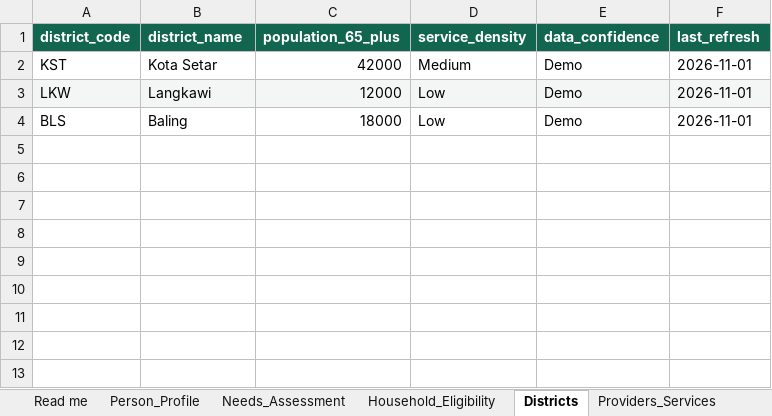
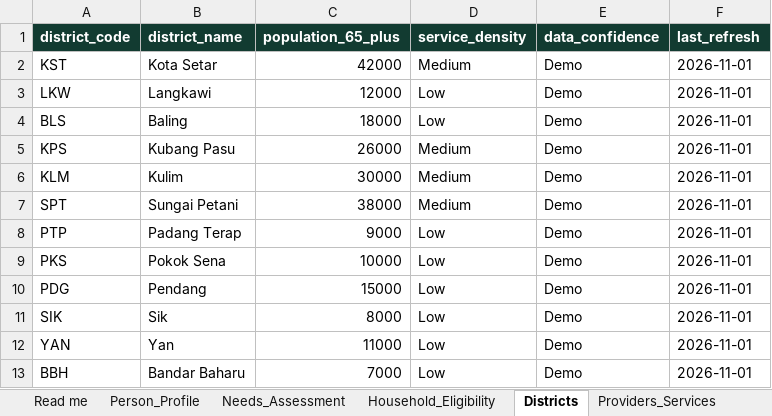
Before and after one commit to mukhrizizraf/kedah-silver-economy, an Excel workbook: assets/data/kedah-silver-data-blueprint.xlsx, sheet Districts, drawn as a sheet; values as stored, in another font and other column widths than the file's, no borders; the diff names each change by its address in the sheet, - before the commit and + after, or states it on an @@ line.

Commit message:
Add demo assistance contacts and referral data

```diff
--- a/assets/data/kedah-silver-data-blueprint.xlsx (sheet Districts)
+++ b/assets/data/kedah-silver-data-blueprint.xlsx (sheet Districts)
-A1:F1 fill: #12664F
+A1:F1 fill: #123B31
-A3:F3 fill: #F3F6F4
+A3:F3 fill: none
+row 5: KPS | Kubang Pasu | 26000 | Medium | Demo | 2026-11-01
+row 6: KLM | Kulim | 30000 | Medium | Demo | 2026-11-01
+row 7: SPT | Sungai Petani | 38000 | Medium | Demo | 2026-11-01
+row 8: PTP | Padang Terap | 9000 | Low | Demo | 2026-11-01
+row 9: PKS | Pokok Sena | 10000 | Low | Demo | 2026-11-01
+row 10: PDG | Pendang | 15000 | Low | Demo | 2026-11-01
+row 11: SIK | Sik | 8000 | Low | Demo | 2026-11-01
+row 12: YAN | Yan | 11000 | Low | Demo | 2026-11-01
+row 13: BBH | Bandar Baharu | 7000 | Low | Demo | 2026-11-01
```
Also changed, not shown: sheet Providers_Services, sheet Needs_Assessment, sheet Person_Profile, sheet Household_Eligibility, sheet Referrals, sheet Outcomes, 4 more sheets, 5 other files.
